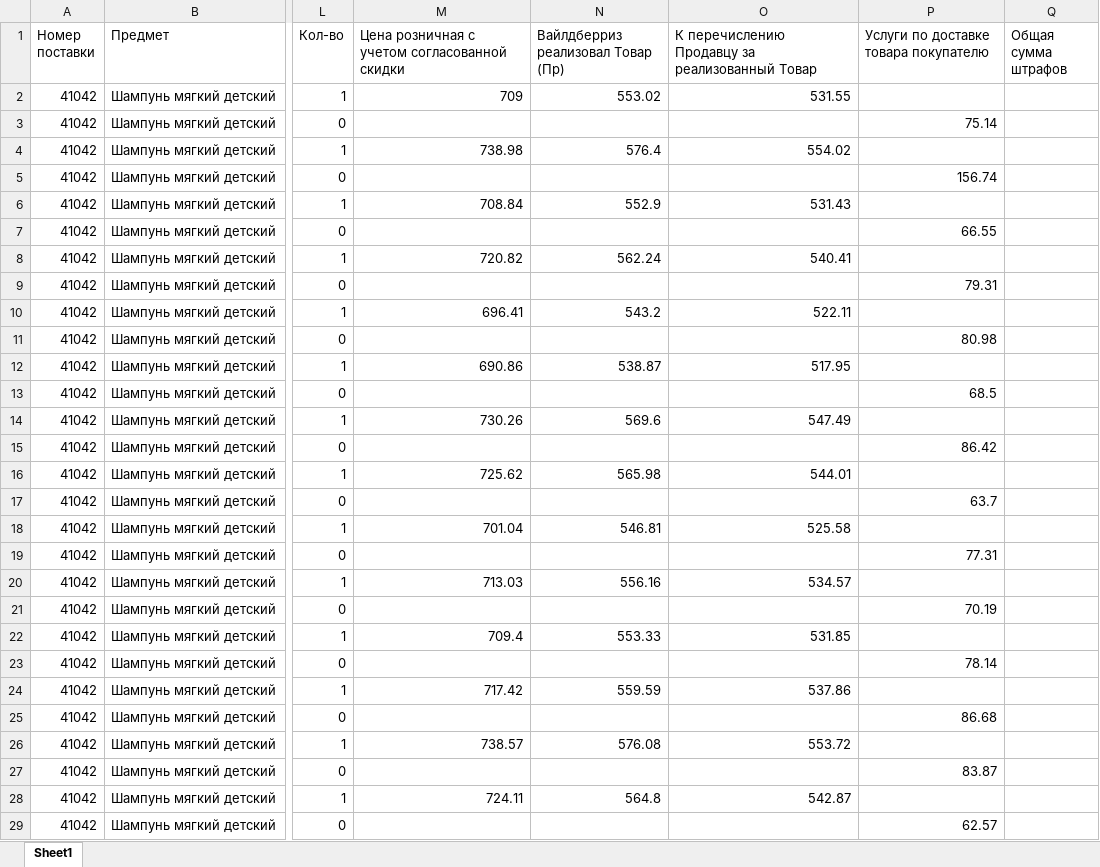
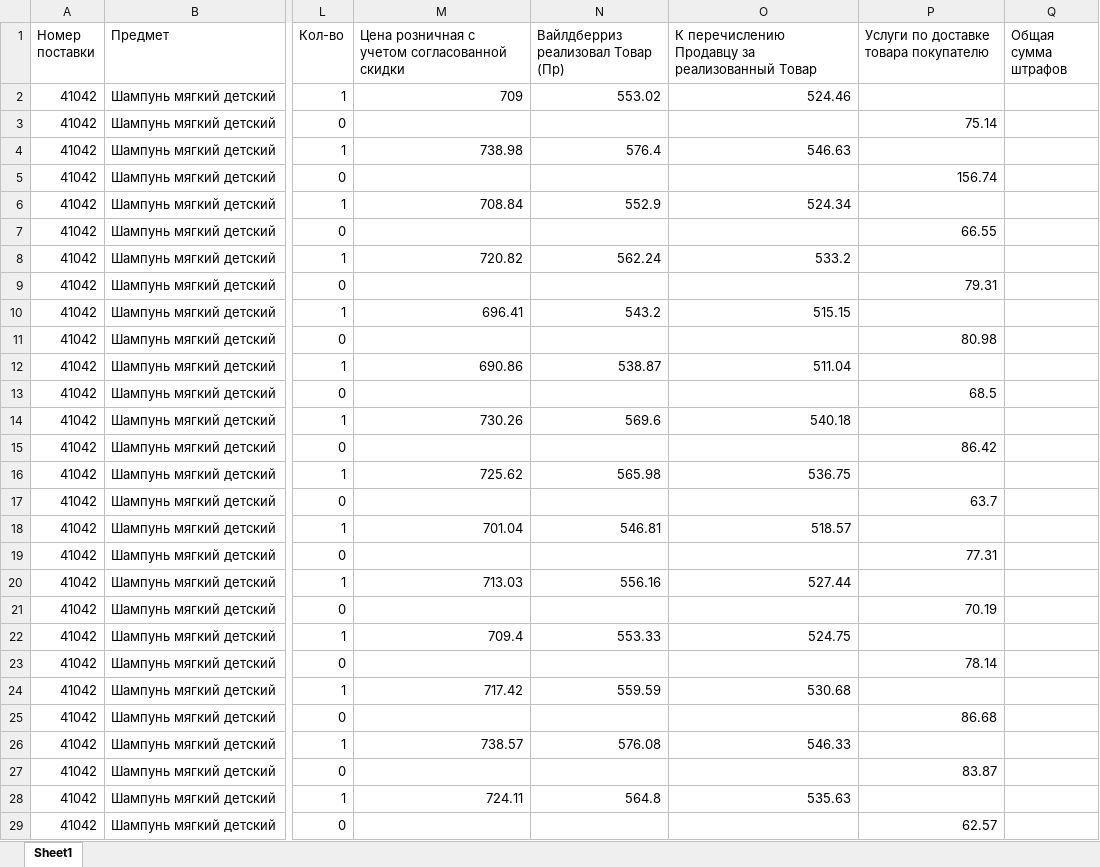
Before and after one commit to yaroslav-lavrushko/wb-dohodnost-kapitala, an Excel workbook: demo/data/Еженедельный детализированный отчет №D1007_demo.xlsx, sheet Sheet1, drawn as a sheet; only a part is shown, gaps mark what is left out; values as stored, in another font and other column widths than the file's, no borders; the diff covers the shown part only; the diff names each change by its address in the sheet, - before the commit and + after, or states it on an @@ line.

```diff
--- a/demo/data/Еженедельный детализированный отчет №D1007_demo.xlsx (sheet Sheet1)
+++ b/demo/data/Еженедельный детализированный отчет №D1007_demo.xlsx (sheet Sheet1)
-O2: 531.55
+O2: 524.46
-O4: 554.02
+O4: 546.63
-O6: 531.43
+O6: 524.34
-O8: 540.41
+O8: 533.2
-O10: 522.11
+O10: 515.15
-O12: 517.95
+O12: 511.04
-O14: 547.49
+O14: 540.18
-O16: 544.01
+O16: 536.75
-O18: 525.58
+O18: 518.57
-O20: 534.57
+O20: 527.44
-O22: 531.85
+O22: 524.75
-O24: 537.86
+O24: 530.68
-O26: 553.72
+O26: 546.33
-O28: 542.87
+O28: 535.63
```
Also changed, not shown: 480 edited cells elsewhere in this sheet, demo/data/Еженедельный детализированный отчет №D1000_demo.xlsx, demo/data/Еженедельный детализированный отчет №D1001_demo.xlsx, 25 other files.
